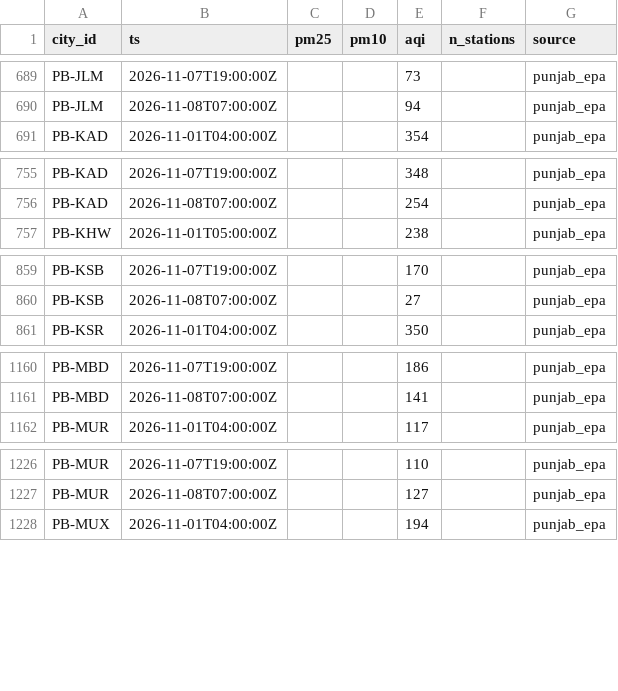
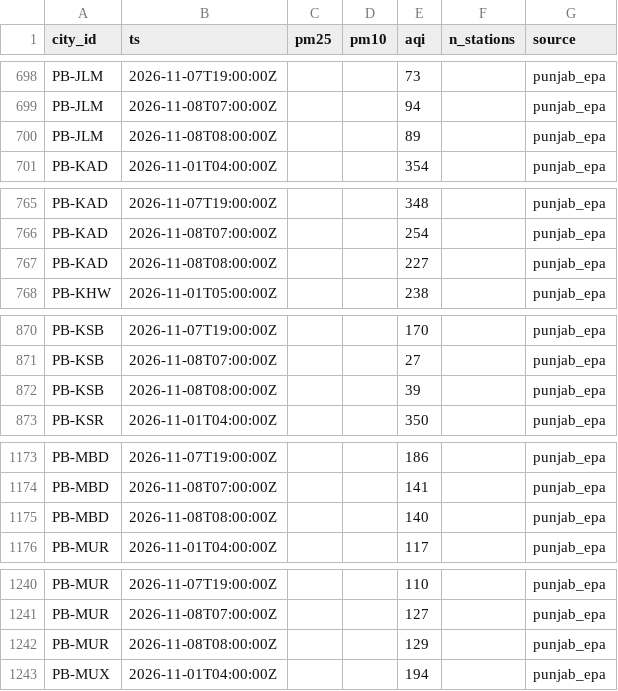
Before and after one commit to Xftab/airlume, a CSV file: data/archive/city_hourly/punjab_epa/2026-11.csv, drawn as a sheet; only a part is shown, gaps mark what is left out; the diff covers the shown part only; the diff names each change by its address in the sheet, - before the commit and + after, or states it on an @@ line.

```diff
--- a/data/archive/city_hourly/punjab_epa/2026-11.csv
+++ b/data/archive/city_hourly/punjab_epa/2026-11.csv
+row 700: PB-JLM | 2026-11-08T08:00:00Z |  |  | 89 |  | punjab_epa
+row 767: PB-KAD | 2026-11-08T08:00:00Z |  |  | 227 |  | punjab_epa
+row 872: PB-KSB | 2026-11-08T08:00:00Z |  |  | 39 |  | punjab_epa
+row 1175: PB-MBD | 2026-11-08T08:00:00Z |  |  | 140 |  | punjab_epa
+row 1242: PB-MUR | 2026-11-08T08:00:00Z |  |  | 129 |  | punjab_epa
```
Also changed, not shown: 23 added rows and 2 edited cells elsewhere in this file, data/archive/forecasts/punjab_epa_forecast/2026-11.csv, data/archive/readings/punjab_epa/2026-11.csv.
